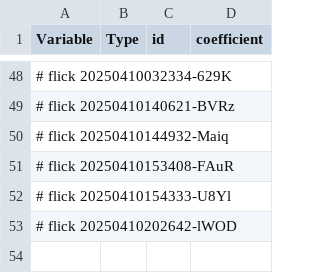
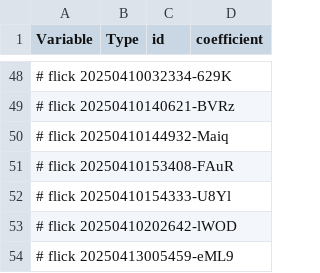
Before and after one commit to abikesa/hologram, a CSV file: kitabo/ensi/testbin/test3/assets/csv/model2_overall.csv, drawn as a sheet; only a part is shown, gaps mark what is left out; the diff names each change by its address in the sheet, - before the commit and + after, or states it on an @@ line.

Commit message:
kitabo/ensi/testbin/test3/assets/csv/model2_overall.csv

```diff
--- a/kitabo/ensi/testbin/test3/assets/csv/model2_overall.csv
+++ b/kitabo/ensi/testbin/test3/assets/csv/model2_overall.csv
+row 54: # flick 20250413005459-eML9
```
